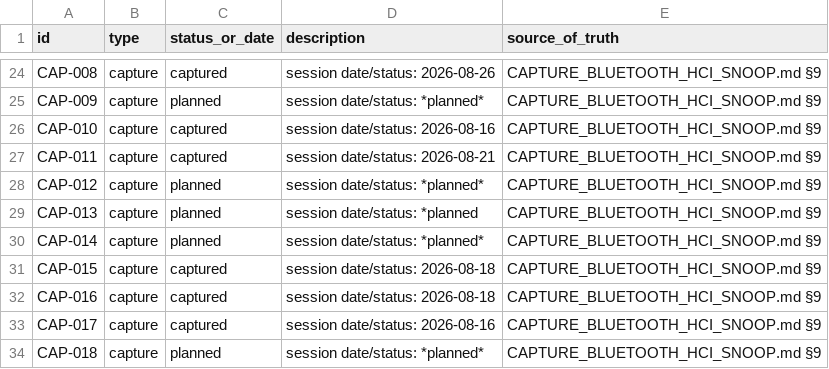
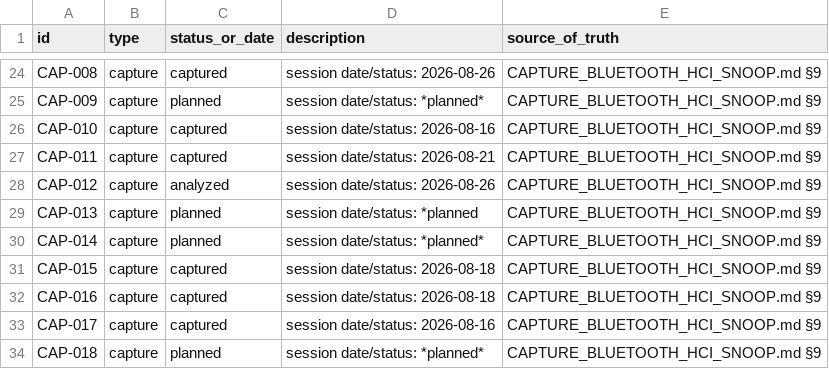
Before and after one commit to tedsluis/opencontrolpixelbudspro2, a CSV file: id_registry.csv, drawn as a sheet; only a part is shown, gaps mark what is left out.

```diff
--- a/id_registry.csv
+++ b/id_registry.csv
@@ -27,3 +27,3 @@ CAP-010,capture,captured,"session date/status: 2026-08-16",CAPTURE_BLUETOOTH_HCI
 CAP-011,capture,captured,"session date/status: 2026-08-21",CAPTURE_BLUETOOTH_HCI_SNOOP.md §9
-CAP-012,capture,planned,"session date/status: *planned*",CAPTURE_BLUETOOTH_HCI_SNOOP.md §9
+CAP-012,capture,analyzed,"session date/status: 2026-08-26",CAPTURE_BLUETOOTH_HCI_SNOOP.md §9
 CAP-013,capture,planned,"session date/status: *planned",CAPTURE_BLUETOOTH_HCI_SNOOP.md §9
```
Also changed, not shown: 9 other files.
